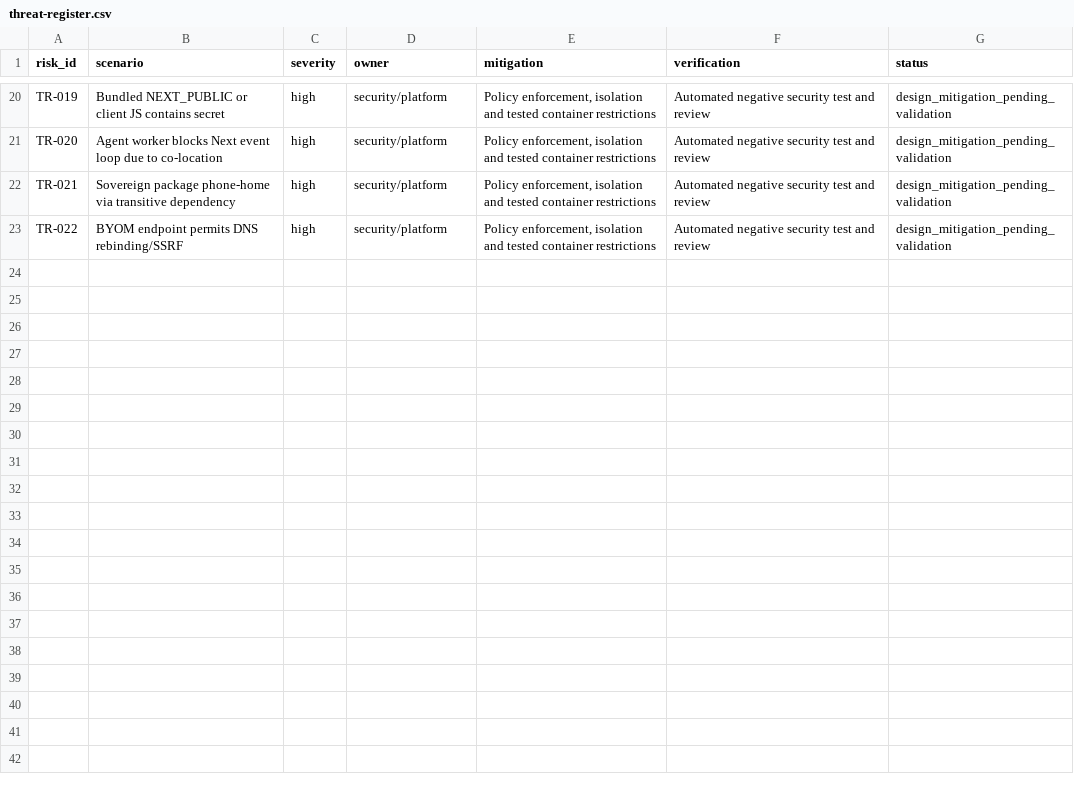
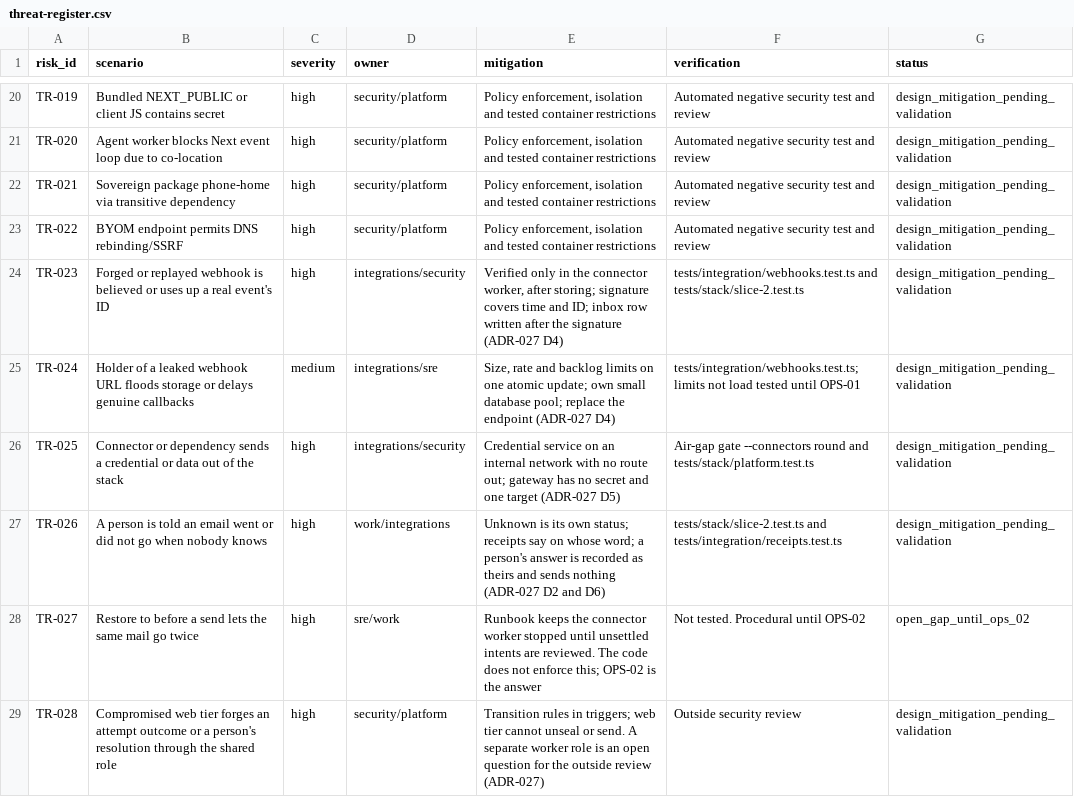
Before and after one commit to atmyielts/ensemus, a CSV file: docs/specifications/threat-register.csv, drawn as a sheet; only a part is shown, gaps mark what is left out.

```diff
--- a/docs/specifications/threat-register.csv
+++ b/docs/specifications/threat-register.csv
@@ -23 +23,7 @@ TR-021,Sovereign package phone-home via transitive dependency,high,security/plat
 TR-022,BYOM endpoint permits DNS rebinding/SSRF,high,security/platform,"Policy enforcement, isolation and tested container restrictions",Automated negative security test and review,design_mitigation_pending_validation
+TR-023,Forged or replayed webhook is believed or uses up a real event's ID,high,integrations/security,"Verified only in the connector worker, after storing; signature covers time and ID; inbox row written after the signature (ADR-027 D4)",tests/integration/webhooks.test.ts and tests/stack/slice-2.test.ts,design_mitigation_pending_validation
+TR-024,Holder of a leaked webhook URL floods storage or delays genuine callbacks,medium,integrations/sre,"Size, rate and backlog limits on one atomic update; own small database pool; replace the endpoint (ADR-027 D4)",tests/integration/webhooks.test.ts; limits not load tested until OPS-01,design_mitigation_pending_validation
+TR-025,Connector or dependency sends a credential or data out of the stack,high,integrations/security,"Credential service on an internal network with no route out; gateway has no secret and one target (ADR-027 D5)",Air-gap gate --connectors round and tests/stack/platform.test.ts,design_mitigation_pending_validation
+TR-026,A person is told an email went or did not go when nobody knows,high,work/integrations,"Unknown is its own status; receipts say on whose word; a person's answer is recorded as theirs and sends nothing (ADR-027 D2 and D6)",tests/stack/slice-2.test.ts and tests/integration/receipts.test.ts,design_mitigation_pending_validation
+TR-027,Restore to before a send lets the same mail go twice,high,sre/work,"Runbook keeps the connector worker stopped until unsettled intents are reviewed. The code does not enforce this; OPS-02 is the answer",Not tested. Procedural until OPS-02,open_gap_until_ops_02
+TR-028,Compromised web tier forges an attempt outcome or a person's resolution through the shared role,high,security/platform,"Transition rules in triggers; web tier cannot unseal or send. A separate worker role is an open question for the outside review (ADR-027)",Outside security review,design_mitigation_pending_validation
```
Also changed, not shown: docs/specifications/traceability.csv, 11 other files.
